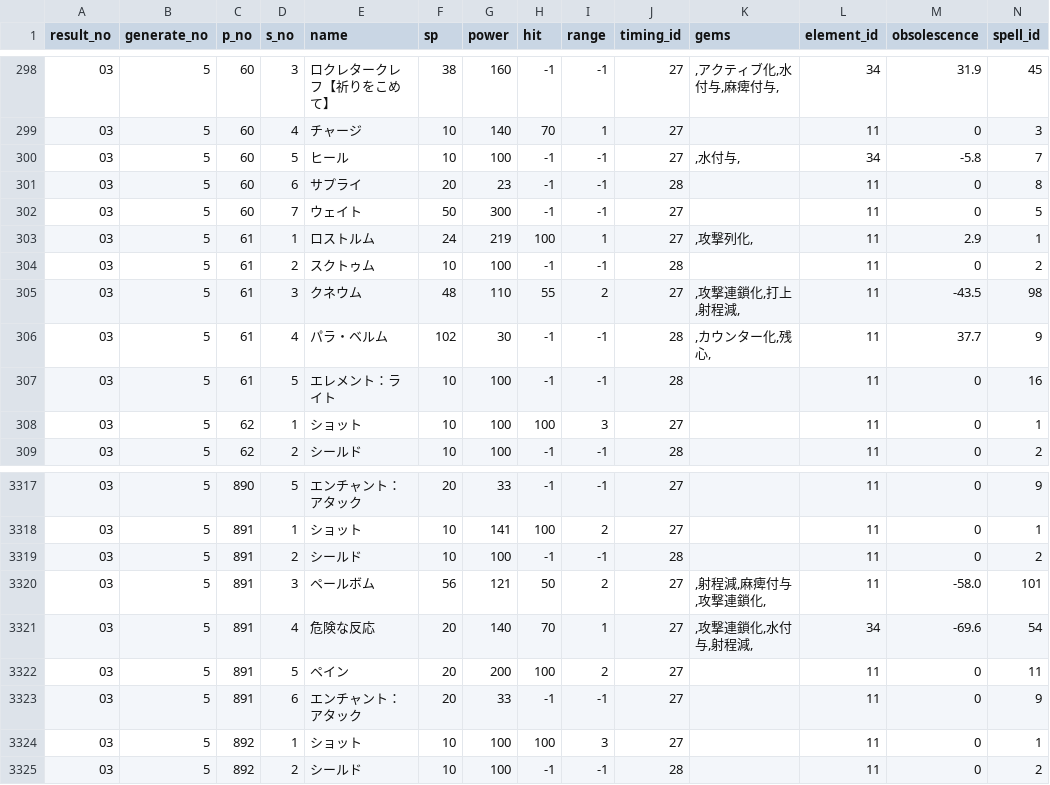
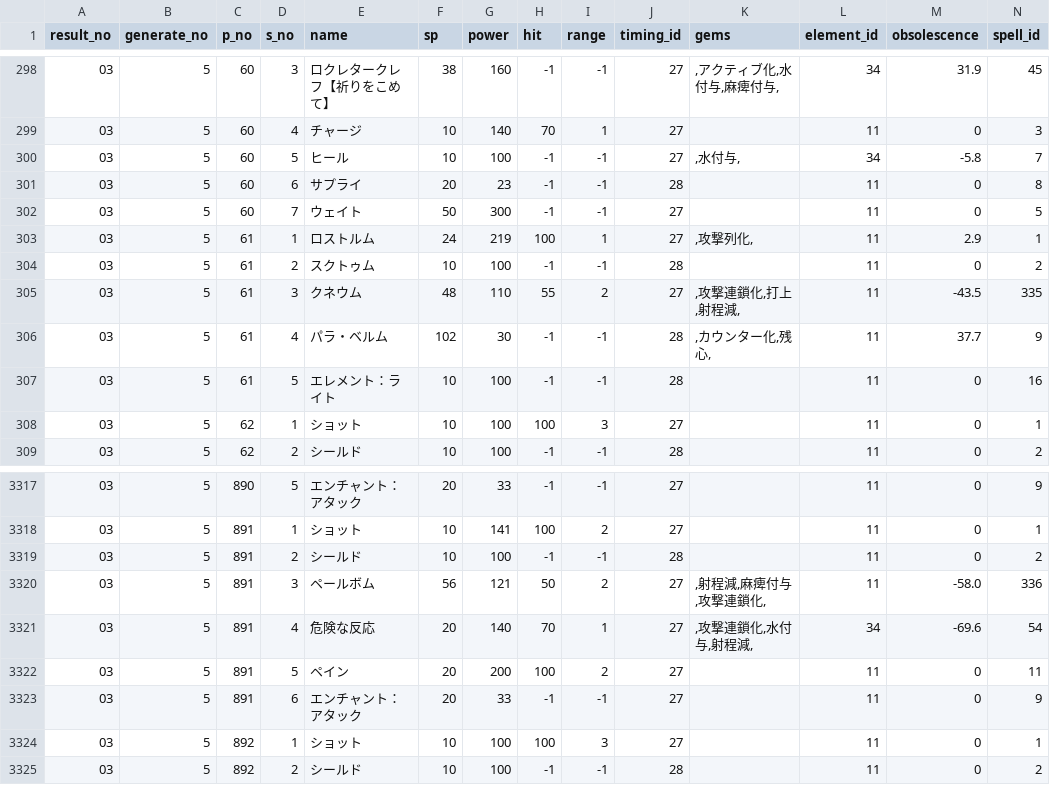
Before and after one commit to white-mns/hmtm_parse, a CSV file: output/chara/spell_03_5.csv, drawn as a sheet; only a part is shown, gaps mark what is left out.

```diff
--- a/output/chara/spell_03_5.csv
+++ b/output/chara/spell_03_5.csv
@@ -304,3 +304,3 @@ result_no	generate_no	p_no	s_no	name	sp	power	hit	range	timing_id	gems	element_i
 03	5	61	2	スクトゥム	10	100	-1	-1	28		11	0	2
-03	5	61	3	クネウム	48	110	55	2	27	,攻撃連鎖化,打上,射程減,	11	-43.5	98
+03	5	61	3	クネウム	48	110	55	2	27	,攻撃連鎖化,打上,射程減,	11	-43.5	335
 03	5	61	4	パラ・ベルム	102	30	-1	-1	28	,カウンター化,残心,	11	37.7	9
@@ -3319,3 +3319,3 @@ result_no	generate_no	p_no	s_no	name	sp	power	hit	range	timing_id	gems	element_i
 03	5	891	2	シールド	10	100	-1	-1	28		11	0	2
-03	5	891	3	ペールボム	56	121	50	2	27	,射程減,麻痺付与,攻撃連鎖化,	11	-58.0	101
+03	5	891	3	ペールボム	56	121	50	2	27	,射程減,麻痺付与,攻撃連鎖化,	11	-58.0	336
 03	5	891	4	危険な反応	20	140	70	1	27	,攻撃連鎖化,水付与,射程減,	34	-69.6	54
```
Also changed, not shown: output/data/spell_data.csv, 6 other files.
